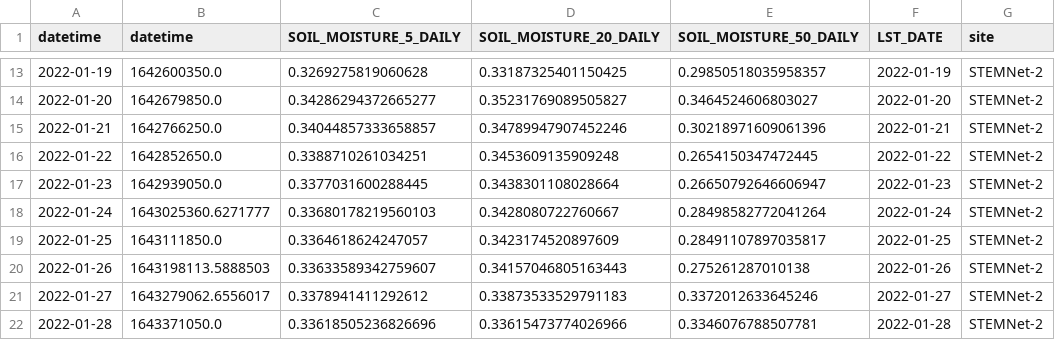
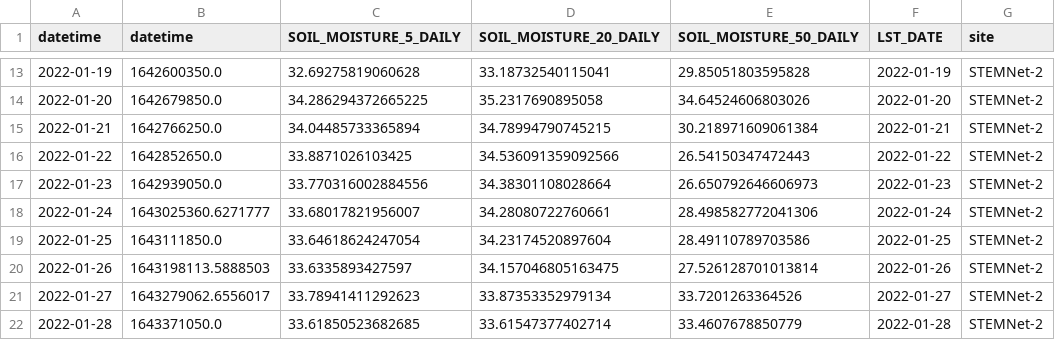
Before and after one commit to wle0001/dashapp, a CSV file: scripts/STEMNet_AL_all.csv, drawn as a sheet; only a part is shown, gaps mark what is left out; the diff covers the shown part only.

```diff
--- a/scripts/STEMNet_AL_all.csv
+++ b/scripts/STEMNet_AL_all.csv
@@ -13,10 +13,10 @@ datetime,datetime,SOIL_MOISTURE_5_DAILY,SOIL_MOISTURE_20_DAILY,SOIL_MOISTURE_50_
-2022-01-19,1642600350.0,0.3269275819060628,0.33187325401150425,0.29850518035958357,2022-01-19,STEMNet-2
-2022-01-20,1642679850.0,0.34286294372665277,0.35231769089505827,0.3464524606803027,2022-01-20,STEMNet-2
-2022-01-21,1642766250.0,0.34044857333658857,0.34789947907452246,0.30218971609061396,2022-01-21,STEMNet-2
-2022-01-22,1642852650.0,0.3388710261034251,0.3453609135909248,0.2654150347472445,2022-01-22,STEMNet-2
-2022-01-23,1642939050.0,0.3377031600288445,0.3438301108028664,0.26650792646606947,2022-01-23,STEMNet-2
-2022-01-24,1643025360.6271777,0.33680178219560103,0.3428080722760667,0.28498582772041264,2022-01-24,STEMNet-2
-2022-01-25,1643111850.0,0.3364618624247057,0.3423174520897609,0.28491107897035817,2022-01-25,STEMNet-2
-2022-01-26,1643198113.5888503,0.33633589342759607,0.34157046805163443,0.275261287010138,2022-01-26,STEMNet-2
-2022-01-27,1643279062.6556017,0.3378941411292612,0.33873533529791183,0.3372012633645246,2022-01-27,STEMNet-2
-2022-01-28,1643371050.0,0.33618505236826696,0.33615473774026966,0.3346076788507781,2022-01-28,STEMNet-2
+2022-01-19,1642600350.0,32.69275819060628,33.18732540115041,29.85051803595828,2022-01-19,STEMNet-2
+2022-01-20,1642679850.0,34.286294372665225,35.2317690895058,34.64524606803026,2022-01-20,STEMNet-2
+2022-01-21,1642766250.0,34.04485733365894,34.78994790745215,30.218971609061384,2022-01-21,STEMNet-2
+2022-01-22,1642852650.0,33.8871026103425,34.536091359092566,26.54150347472443,2022-01-22,STEMNet-2
+2022-01-23,1642939050.0,33.770316002884556,34.38301108028664,26.650792646606973,2022-01-23,STEMNet-2
+2022-01-24,1643025360.6271777,33.68017821956007,34.28080722760661,28.498582772041306,2022-01-24,STEMNet-2
+2022-01-25,1643111850.0,33.64618624247054,34.23174520897604,28.49110789703586,2022-01-25,STEMNet-2
+2022-01-26,1643198113.5888503,33.6335893427597,34.157046805163475,27.526128701013814,2022-01-26,STEMNet-2
+2022-01-27,1643279062.6556017,33.78941411292623,33.87353352979134,33.7201263364526,2022-01-27,STEMNet-2
+2022-01-28,1643371050.0,33.61850523682685,33.61547377402714,33.4607678850779,2022-01-28,STEMNet-2
```
Also changed, not shown: 2 added rows, 2 removed rows and 111 edited cells elsewhere in this file, scripts/soil_meta_mini.csv, 2 other files.
